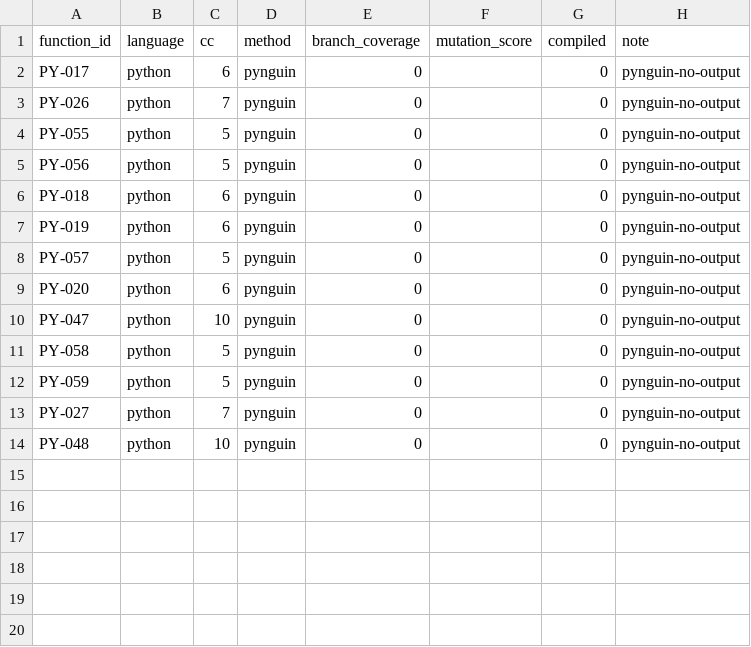
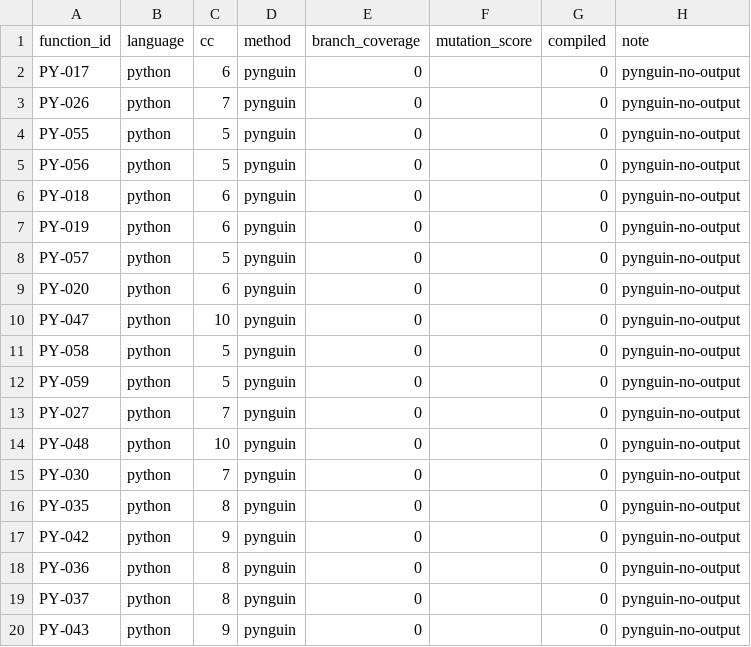
Before and after one commit to Nguyen-Tung-An/RT-SWT-nhom2, a CSV file: ms-analysis/results/_gen2.csv, drawn as a sheet; the diff names each change by its address in the sheet, - before the commit and + after, or states it on an @@ line.

Commit message:
[POST-DEFENSE] Va duoc flask.app: tu CRASH -> suite that, nhung 0.0% VAN GIU
Cau hinh sua duoc (kiem chung tren flask.app, 10 ham):
  --nouse_master_worker --nosubprocess_if_recommended --ignore_methods flask.app.Flask.run
Ket qua: tu rc=2 crash khong sinh gi -> suite 2900 dong, 41 test, import dung flask.app.

NHUNG do lai thi branch_coverage cua CA 10 ham dich van = 0.0.
Do chi tiet: suite phu 19% statement cua flask/app.py nhung chi 2/190 nhanh, va KHONG
nhanh nao nam trong 10 ham dich. Day la loai C not-reached, khong phai A no-suite.

=> Con so 0.0% cua bai bao la DUNG. Cai sai chi la LY DO: khong phai 'tool crash /
   het budget' ma la 'Pynguin sinh theo MODULE, tim kiem ngau nhien khong voi toi
   nhung method CC 5-10 doi hoi dung request context'. Va compiled doi 0 -> 1:
   10 o nay tro thanh PHEP DO THAT thay vi o trong.

DIEU NAY DAO NGUOC ket luan truoc do cua chinh audit. Toi da noi '+36.84pp la so sanh
voi cho trong'. Neu cac module con lai cung cho ket qua nhu flask.app thi cho trong
duoc lap bang so 0 THAT, va ket luan RQ2-B duoc CUNG CO chu khong bi lung lay.
Con phai kiem chung tren flask.cli (11 ham) va cac module khac truoc khi chot.

Thi nghiem phu: --maximum-test-execution-timeout 1 (thay vi mac dinh 5) lam TE HON —
khong sinh duoc suite nao. Giu mac dinh 5s.

```diff
--- a/ms-analysis/results/_gen2.csv
+++ b/ms-analysis/results/_gen2.csv
+row 15: PY-030 | python | 7 | pynguin | 0 |  | 0 | pynguin-no-output
+row 16: PY-035 | python | 8 | pynguin | 0 |  | 0 | pynguin-no-output
+row 17: PY-042 | python | 9 | pynguin | 0 |  | 0 | pynguin-no-output
+row 18: PY-036 | python | 8 | pynguin | 0 |  | 0 | pynguin-no-output
+row 19: PY-037 | python | 8 | pynguin | 0 |  | 0 | pynguin-no-output
+row 20: PY-043 | python | 9 | pynguin | 0 |  | 0 | pynguin-no-output
```
Also changed, not shown: 2 other files.
